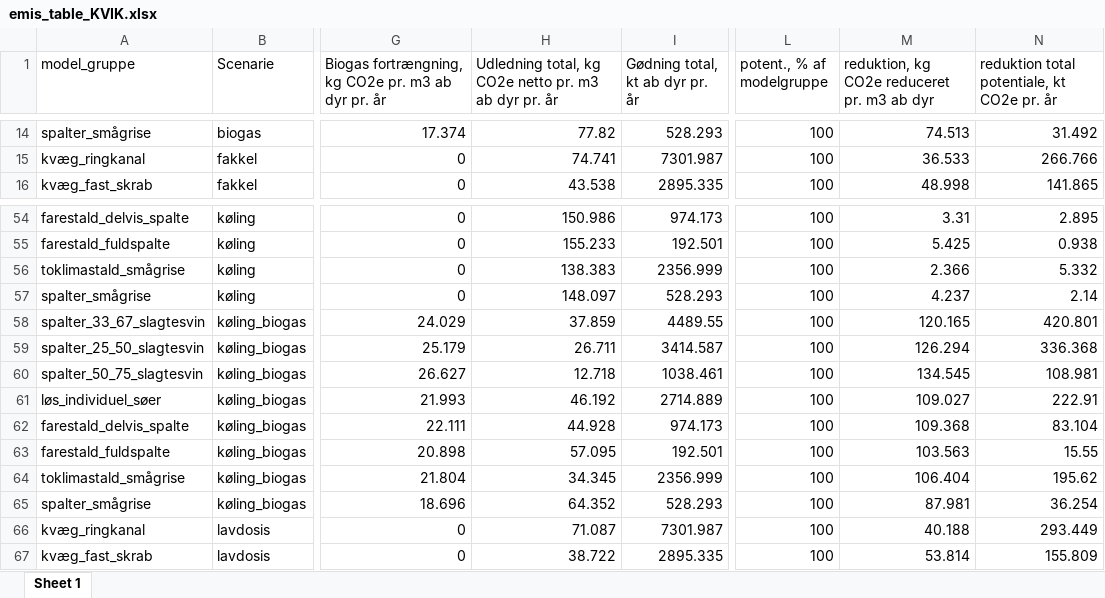
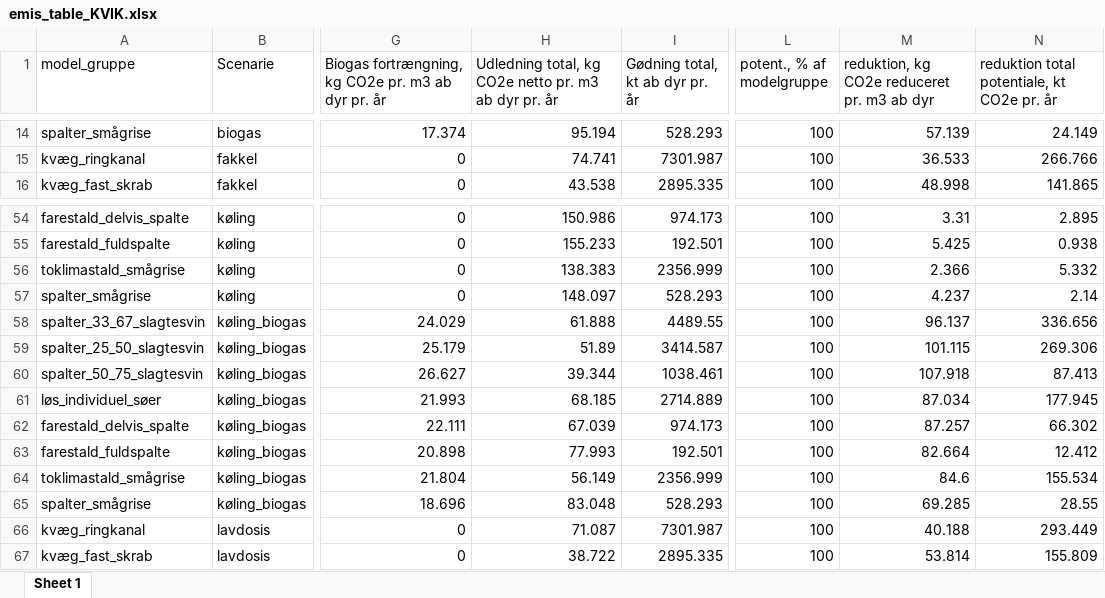
Before and after one commit to AU-BCE-EE/Dalby-2025-KVIK, an Excel workbook: output/emis_table_KVIK.xlsx, sheet Sheet 1, drawn as a sheet; only a part is shown, gaps mark what is left out; values as stored, in another font and other column widths than the file's, no borders; the diff covers the shown part only; the diff names each change by its address in the sheet, - before the commit and + after, or states it on an @@ line.

```diff
--- a/output/emis_table_KVIK.xlsx (sheet Sheet 1)
+++ b/output/emis_table_KVIK.xlsx (sheet Sheet 1)
-H14: 77.82
+H14: 95.194
-M14: 74.513
+M14: 57.139
-N14: 31.492
+N14: 24.149
-H58: 37.859
+H58: 61.888
-M58: 120.165
+M58: 96.137
-N58: 420.801
+N58: 336.656
-H59: 26.711
+H59: 51.89
-M59: 126.294
+M59: 101.115
-N59: 336.368
+N59: 269.306
-H60: 12.718
+H60: 39.344
-M60: 134.545
+M60: 107.918
-N60: 108.981
+N60: 87.413
-H61: 46.192
+H61: 68.185
-M61: 109.027
+M61: 87.034
-N61: 222.91
+N61: 177.945
-H62: 44.928
+H62: 67.039
-M62: 109.368
+M62: 87.257
-N62: 83.104
+N62: 66.302
-H63: 57.095
+H63: 77.993
-M63: 103.563
+M63: 82.664
-N63: 15.55
+N63: 12.412
-H64: 34.345
+H64: 56.149
-M64: 106.404
+M64: 84.6
-N64: 195.62
+N64: 155.534
-H65: 64.352
+H65: 83.048
-M65: 87.981
+M65: 69.285
-N65: 36.254
+N65: 28.55
```
Also changed, not shown: 59 edited cells elsewhere in this sheet, output/emis_table_DyrSamlet_KVIK.xlsx, output/udbred_poten_kt_Goedn_år.xlsx, 3 other files.
